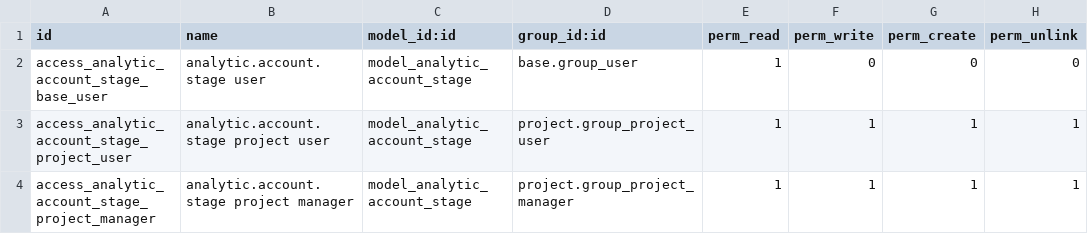
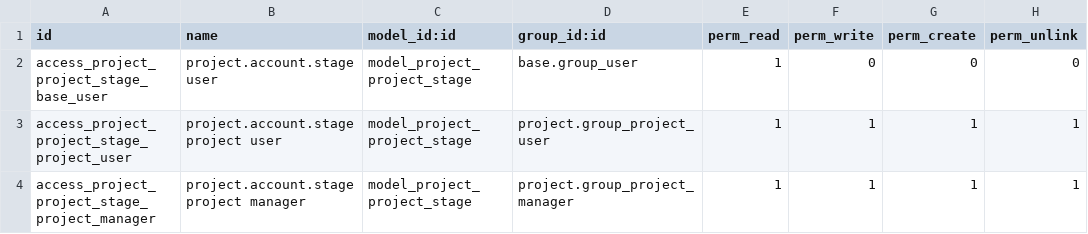
Before and after one commit to projectexpert/pmis, a CSV file: project_wbs_stage/security/ir.model.access.csv, drawn as a sheet.

Commit message:
[MIG]project_wbs_stage to v10

```diff
--- a/project_wbs_stage/security/ir.model.access.csv
+++ b/project_wbs_stage/security/ir.model.access.csv
@@ -1,4 +1,4 @@
 id,name,model_id:id,group_id:id,perm_read,perm_write,perm_create,perm_unlink
-access_analytic_account_stage_base_user,analytic.account.stage user,model_analytic_account_stage,base.group_user,1,0,0,0
-access_analytic_account_stage_project_user,analytic.account.stage project user,model_analytic_account_stage,project.group_project_user,1,1,1,1
-access_analytic_account_stage_project_manager,analytic.account.stage project manager,model_analytic_account_stage,project.group_project_manager,1,1,1,1
+access_project_project_stage_base_user,project.account.stage user,model_project_project_stage,base.group_user,1,0,0,0
+access_project_project_stage_project_user,project.account.stage project user,model_project_project_stage,project.group_project_user,1,1,1,1
+access_project_project_stage_project_manager,project.account.stage project manager,model_project_project_stage,project.group_project_manager,1,1,1,1
```
Also changed, not shown: 9 other files.
